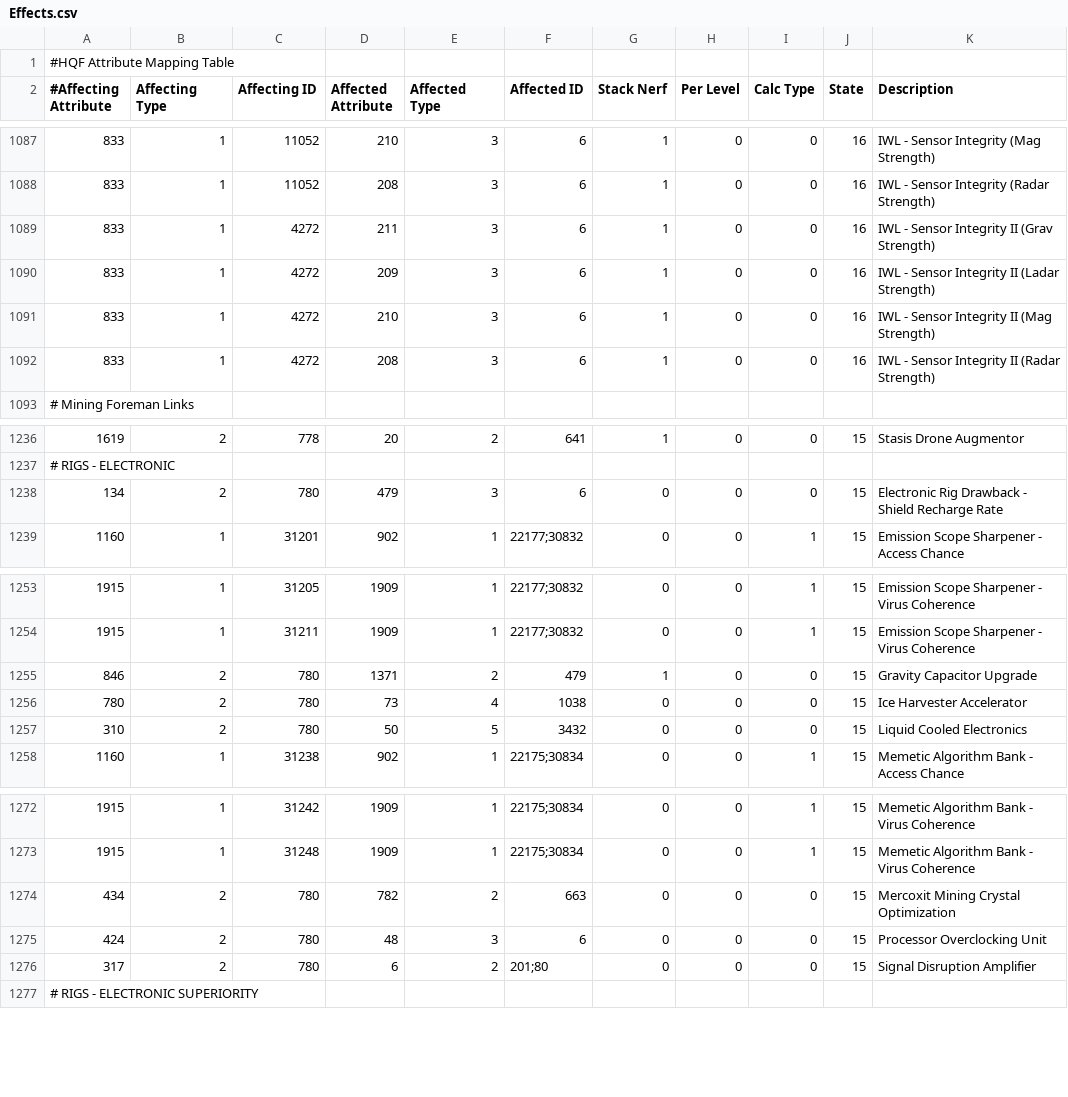
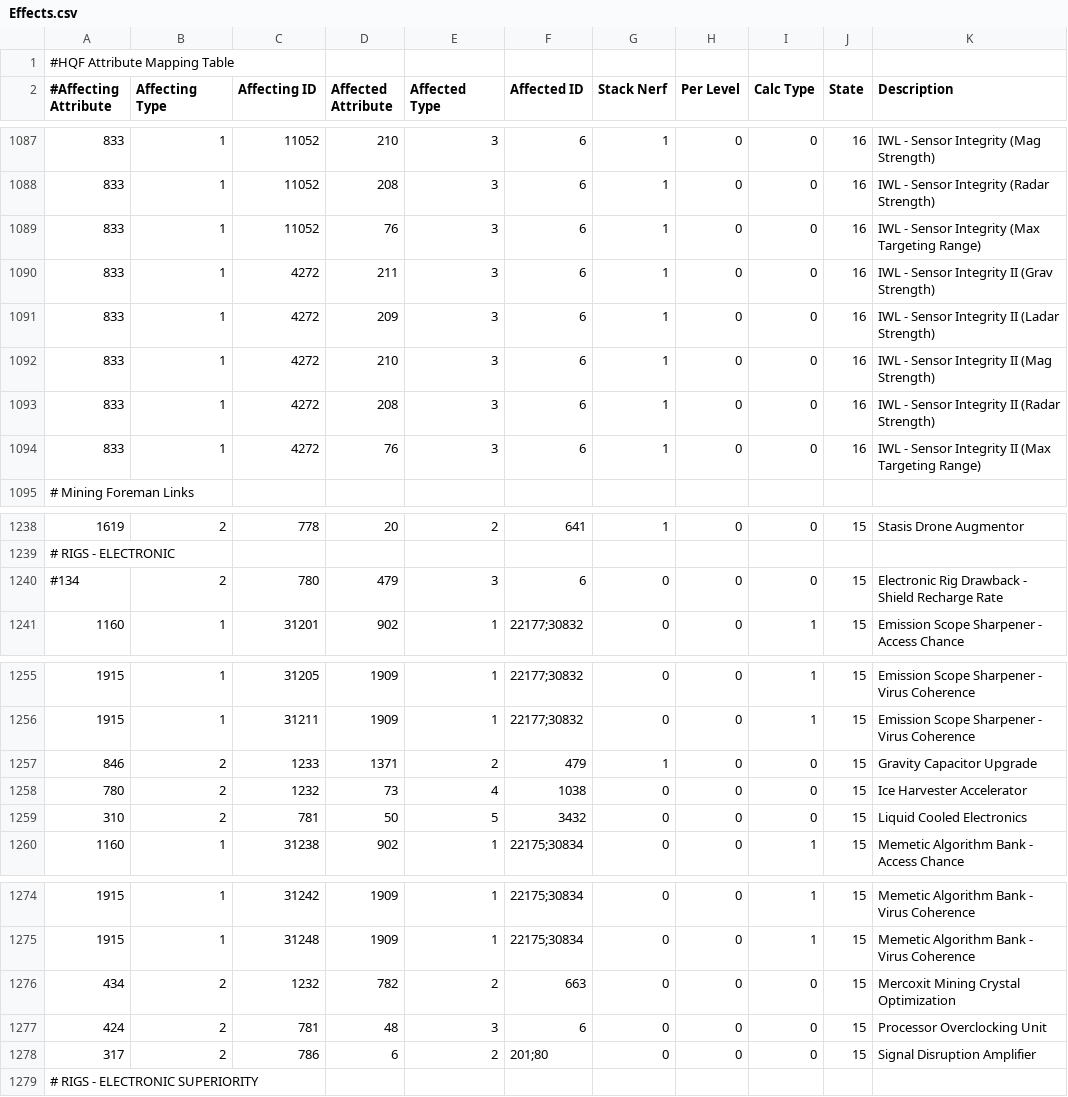
Before and after one commit to kmainyu/EveHQ, a CSV file: EveHQ.HQF/Resources/Effects.csv, drawn as a sheet; only a part is shown, gaps mark what is left out; the diff covers the shown part only.

```diff
--- a/EveHQ.HQF/Resources/Effects.csv
+++ b/EveHQ.HQF/Resources/Effects.csv
@@ -1088,2 +1088,3 @@
 833,1,11052,208,3,6,1,0,0,16,IWL - Sensor Integrity (Radar Strength)
+833,1,11052,76,3,6,1,0,0,16,IWL - Sensor Integrity (Max Targeting Range)
 833,1,4272,211,3,6,1,0,0,16,IWL - Sensor Integrity II (Grav Strength)
@@ -1092,2 +1093,3 @@
 833,1,4272,208,3,6,1,0,0,16,IWL - Sensor Integrity II (Radar Strength)
+833,1,4272,76,3,6,1,0,0,16,IWL - Sensor Integrity II (Max Targeting Range)
 # Mining Foreman Links,,,,,,,,,,
@@ -1237,3 +1239,3 @@
 # RIGS - ELECTRONIC,,,,,,,,,,
-134,2,780,479,3,6,0,0,0,15,Electronic Rig Drawback - Shield Recharge Rate
+#134,2,780,479,3,6,0,0,0,15,Electronic Rig Drawback - Shield Recharge Rate
 1160,1,31201,902,1,22177;30832,0,0,1,15,Emission Scope Sharpener - Access Chance
@@ -1254,5 +1256,5 @@
 1915,1,31211,1909,1,22177;30832,0,0,1,15,Emission Scope Sharpener - Virus Coherence
-846,2,780,1371,2,479,1,0,0,15,Gravity Capacitor Upgrade
-780,2,780,73,4,1038,0,0,0,15,Ice Harvester Accelerator
-310,2,780,50,5,3432,0,0,0,15,Liquid Cooled Electronics
+846,2,1233,1371,2,479,1,0,0,15,Gravity Capacitor Upgrade
+780,2,1232,73,4,1038,0,0,0,15,Ice Harvester Accelerator
+310,2,781,50,5,3432,0,0,0,15,Liquid Cooled Electronics
 1160,1,31238,902,1,22175;30834,0,0,1,15,Memetic Algorithm Bank - Access Chance
@@ -1273,5 +1275,5 @@
 1915,1,31248,1909,1,22175;30834,0,0,1,15,Memetic Algorithm Bank - Virus Coherence
-434,2,780,782,2,663,0,0,0,15,Mercoxit Mining Crystal Optimization
-424,2,780,48,3,6,0,0,0,15,Processor Overclocking Unit
-317,2,780,6,2,201;80,0,0,0,15,Signal Disruption Amplifier
+434,2,1232,782,2,663,0,0,0,15,Mercoxit Mining Crystal Optimization
+424,2,781,48,3,6,0,0,0,15,Processor Overclocking Unit
+317,2,786,6,2,201;80,0,0,0,15,Signal Disruption Amplifier
 # RIGS - ELECTRONIC SUPERIORITY,,,,,,,,,,
```
Also changed, not shown: 20 edited cells elsewhere in this file, EveHQ.HQF/Resources/ImplantEffects.csv, EveHQ.HQF/Resources/ShipBonuses.csv, 4 other files.
